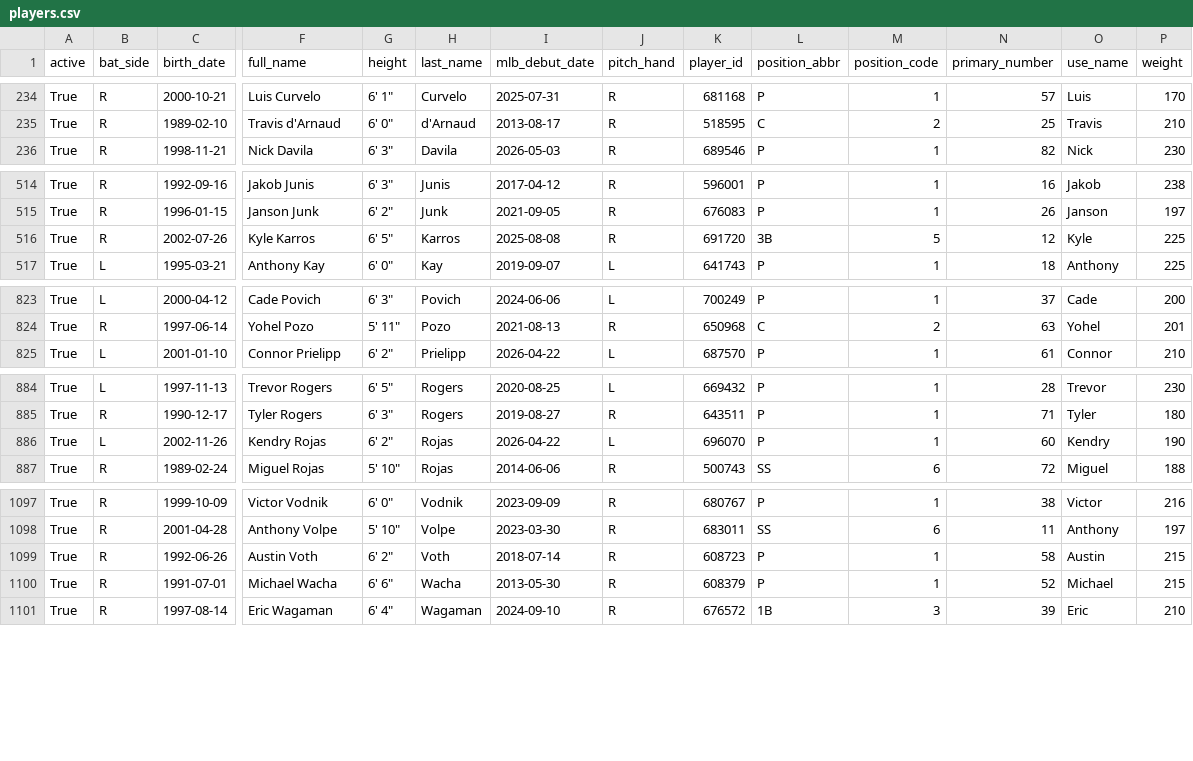
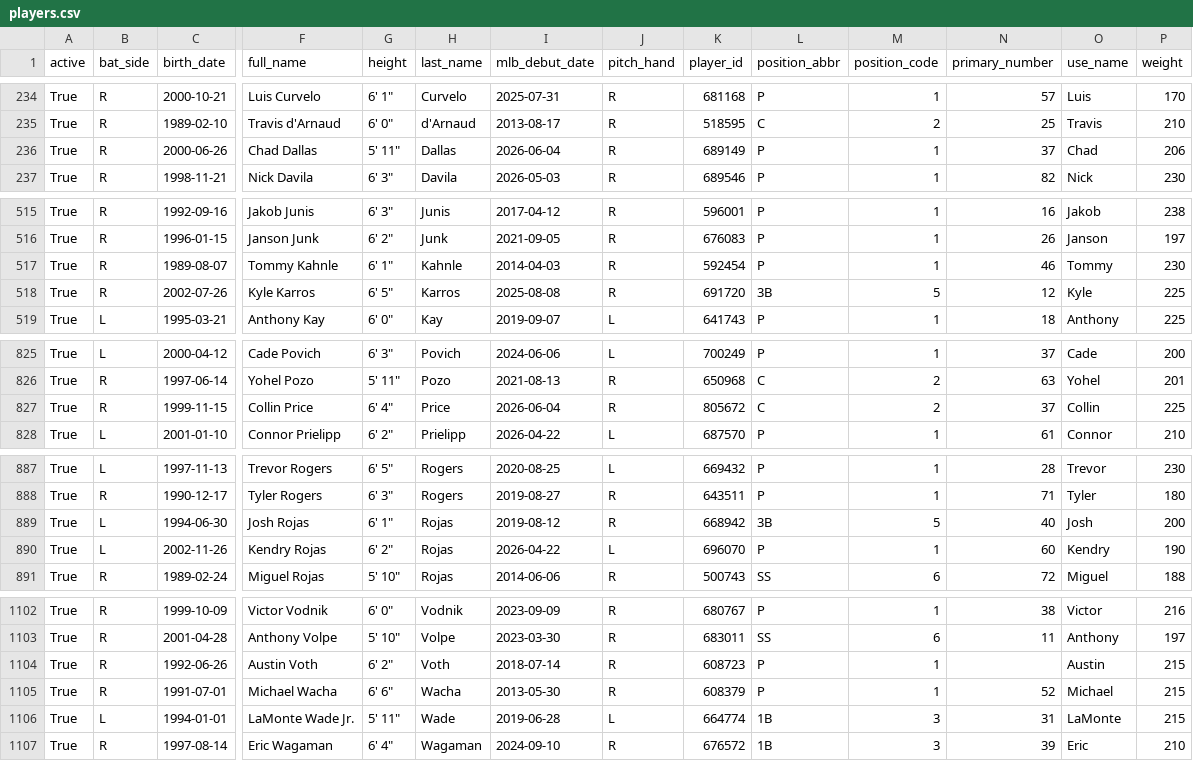
Before and after one commit to fuku8/mlb-data, a CSV file: data/players.csv, drawn as a sheet; only a part is shown, gaps mark what is left out; addresses are those after the commit; rows hold the shown columns only; the diff covers the shown part only; the diff names each change by its address in the sheet, - before the commit and + after, or states it on an @@ line.

```diff
--- a/data/players.csv
+++ b/data/players.csv
+row 236: True | R | 2000-06-26 | Chad Dallas | 5' 11" | Dallas | 2026-06-04 | R | 689149 | P | 1 | 37 | Chad | 206
+row 517: True | R | 1989-08-07 | Tommy Kahnle | 6' 1" | Kahnle | 2014-04-03 | R | 592454 | P | 1 | 46 | Tommy | 230
+row 827: True | R | 1999-11-15 | Collin Price | 6' 4" | Price | 2026-06-04 | R | 805672 | C | 2 | 37 | Collin | 225
+row 889: True | L | 1994-06-30 | Josh Rojas | 6' 1" | Rojas | 2019-08-12 | R | 668942 | 3B | 5 | 40 | Josh | 200
-N1104 (primary_number): 58
+N1104 (primary_number): (empty)
+row 1106: True | L | 1994-01-01 | LaMonte Wade Jr. | 5' 11" | Wade | 2019-06-28 | L | 664774 | 1B | 3 | 31 | LaMonte | 215
```
Also changed, not shown: 1 added row and 11 edited cells elsewhere in this file, data/player_fielding.csv, data/player_hitting.csv, 4 other files.
